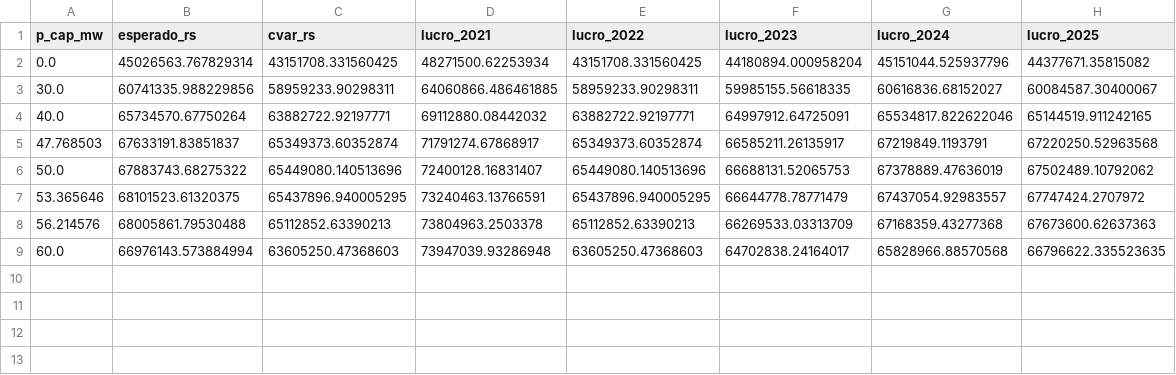
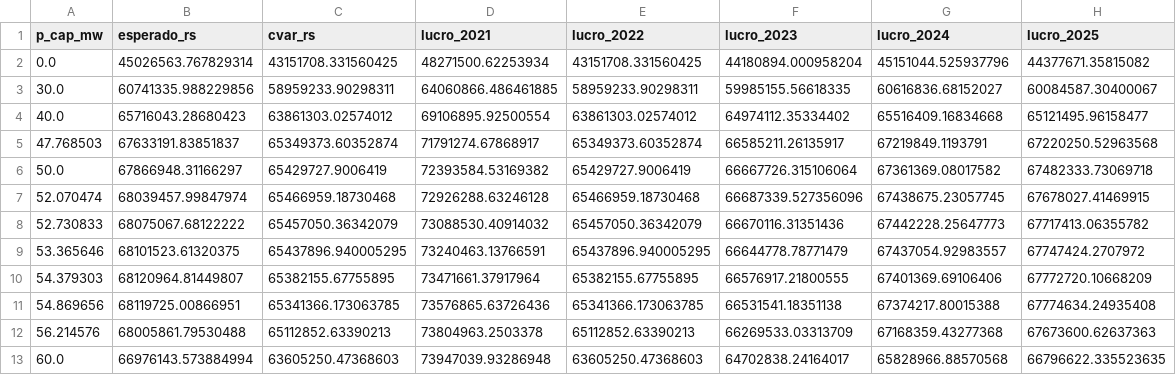
Before and after one commit to samu807/mestrado, a CSV file: docs/figuras/estocastico_unifei_curva.csv, drawn as a sheet.

```diff
--- a/docs/figuras/estocastico_unifei_curva.csv
+++ b/docs/figuras/estocastico_unifei_curva.csv
@@ -3,6 +3,10 @@ p_cap_mw,esperado_rs,cvar_rs,lucro_2021,lucro_2022,lucro_2023,lucro_2024,lucro_2
 30.0,60741335.988229856,58959233.90298311,64060866.486461885,58959233.90298311,59985155.56618335,60616836.68152027,60084587.30400067
-40.0,65734570.67750264,63882722.92197771,69112880.08442032,63882722.92197771,64997912.64725091,65534817.822622046,65144519.911242165
+40.0,65716043.28680423,63861303.02574012,69106895.92500554,63861303.02574012,64974112.35334402,65516409.16834668,65121495.96158477
 47.768503,67633191.83851837,65349373.60352874,71791274.67868917,65349373.60352874,66585211.26135917,67219849.1193791,67220250.52963568
-50.0,67883743.68275322,65449080.140513696,72400128.16831407,65449080.140513696,66688131.52065753,67378889.47636019,67502489.10792062
+50.0,67866948.31166297,65429727.9006419,72393584.53169382,65429727.9006419,66667726.315106064,67361369.08017582,67482333.73069718
+52.070474,68039457.99847974,65466959.18730468,72926288.63246128,65466959.18730468,66687339.527356096,67438675.23057745,67678027.41469915
+52.730833,68075067.68122222,65457050.36342079,73088530.40914032,65457050.36342079,66670116.31351436,67442228.25647773,67717413.06355782
 53.365646,68101523.61320375,65437896.940005295,73240463.13766591,65437896.940005295,66644778.78771479,67437054.92983557,67747424.2707972
+54.379303,68120964.81449807,65382155.67755895,73471661.37917964,65382155.67755895,66576917.21800555,67401369.69106406,67772720.10668209
+54.869656,68119725.00866951,65341366.173063785,73576865.63726436,65341366.173063785,66531541.18351138,67374217.80015388,67774634.24935408
 56.214576,68005861.79530488,65112852.63390213,73804963.2503378,65112852.63390213,66269533.03313709,67168359.43277368,67673600.62637363
```
Also changed, not shown: docs/figuras/estocastico_unifei_fronteira.csv, 5 other files.
